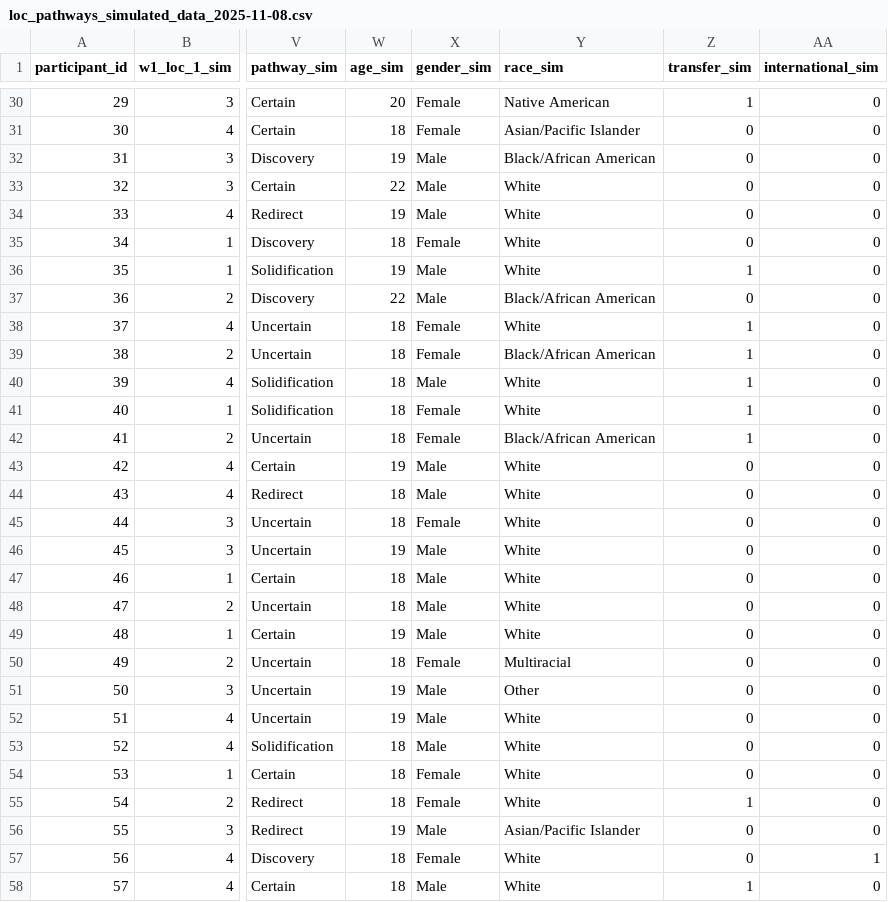
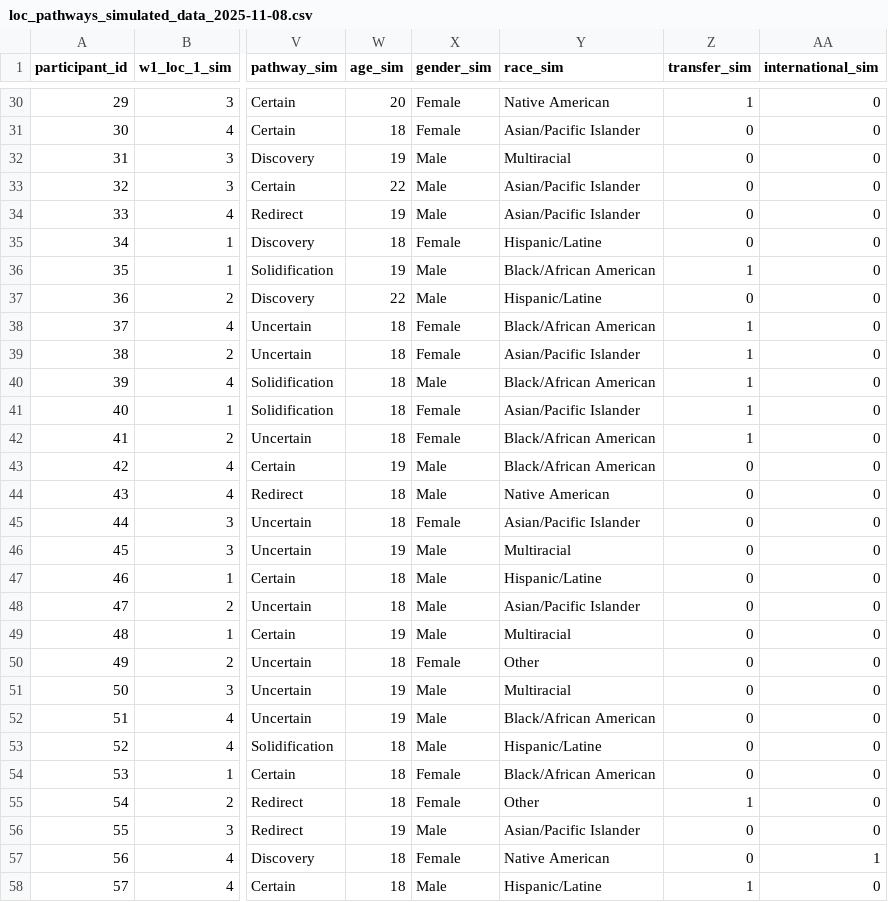
Before and after one commit to venka288/PSY_8960, a CSV file: Data/loc_pathways_simulated_data_2025-11-08.csv, drawn as a sheet; only a part is shown, gaps mark what is left out; the diff covers the shown part only; the diff names each change by its address in the sheet, - before the commit and + after, or states it on an @@ line.

Commit message:
editing race category

```diff
--- a/Data/loc_pathways_simulated_data_2025-11-08.csv
+++ b/Data/loc_pathways_simulated_data_2025-11-08.csv
-Y32 (race_sim): Black/African American
+Y32 (race_sim): Multiracial
-Y33:Y34 (race_sim): White
+Y33:Y34 (race_sim): Asian/Pacific Islander
-Y35 (race_sim): White
+Y35 (race_sim): Hispanic/Latine
-Y36 (race_sim): White
+Y36 (race_sim): Black/African American
-Y37 (race_sim): Black/African American
+Y37 (race_sim): Hispanic/Latine
-Y38 (race_sim): White
+Y38 (race_sim): Black/African American
-Y39 (race_sim): Black/African American
+Y39 (race_sim): Asian/Pacific Islander
-Y40 (race_sim): White
+Y40 (race_sim): Black/African American
-Y41 (race_sim): White
+Y41 (race_sim): Asian/Pacific Islander
-Y43 (race_sim): White
+Y43 (race_sim): Black/African American
-Y44 (race_sim): White
+Y44 (race_sim): Native American
-Y45 (race_sim): White
+Y45 (race_sim): Asian/Pacific Islander
-Y46 (race_sim): White
+Y46 (race_sim): Multiracial
-Y47 (race_sim): White
+Y47 (race_sim): Hispanic/Latine
-Y48 (race_sim): White
+Y48 (race_sim): Asian/Pacific Islander
-Y49 (race_sim): White
+Y49 (race_sim): Multiracial
-Y50 (race_sim): Multiracial
+Y50 (race_sim): Other
-Y51 (race_sim): Other
+Y51 (race_sim): Multiracial
-Y52 (race_sim): White
+Y52 (race_sim): Black/African American
-Y53 (race_sim): White
+Y53 (race_sim): Hispanic/Latine
-Y54 (race_sim): White
+Y54 (race_sim): Black/African American
-Y55 (race_sim): White
+Y55 (race_sim): Other
-Y57 (race_sim): White
+Y57 (race_sim): Native American
-Y58 (race_sim): White
+Y58 (race_sim): Hispanic/Latine
```
Also changed, not shown: 63 edited cells elsewhere in this file, 1 other file.
